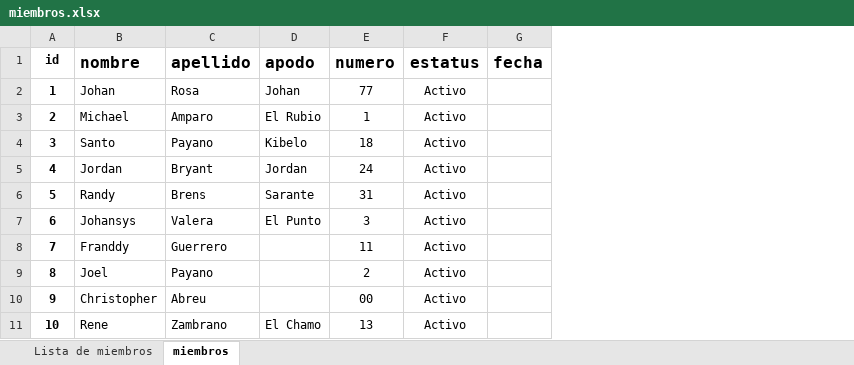
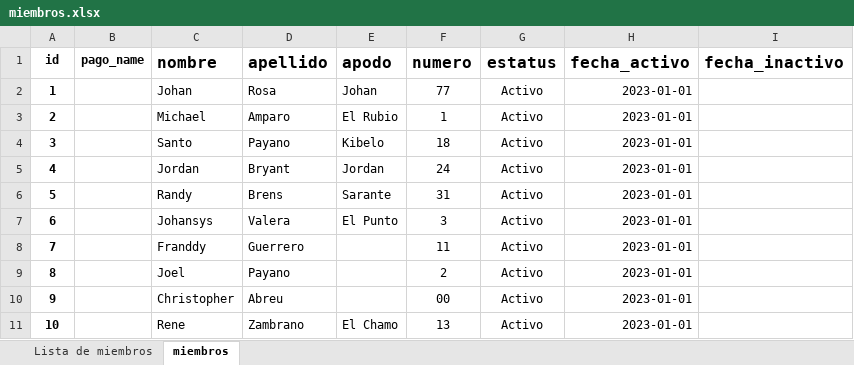
Before and after one commit to Johan-rosa/goat_website, an Excel workbook: data/miembros.xlsx, sheet miembros, drawn as a sheet; only a part is shown; values as stored, in another font and other column widths than the file's, no borders; removed rows and columns are numbered as before the commit, all else as after; the diff names each change by its address in the sheet, - before the commit and + after, or states it on an @@ line.

Commit message:
Update tabla miembros

```diff
--- a/data/miembros.xlsx (sheet miembros)
+++ b/data/miembros.xlsx (sheet miembros)
+column B (pago_name), empty
-column G (fecha), empty
+column H (fecha_activo), rows 2-11: all 2023-01-01
+column I (fecha_inactivo), empty
```
Also changed, not shown: data/aportes.xlsx.
